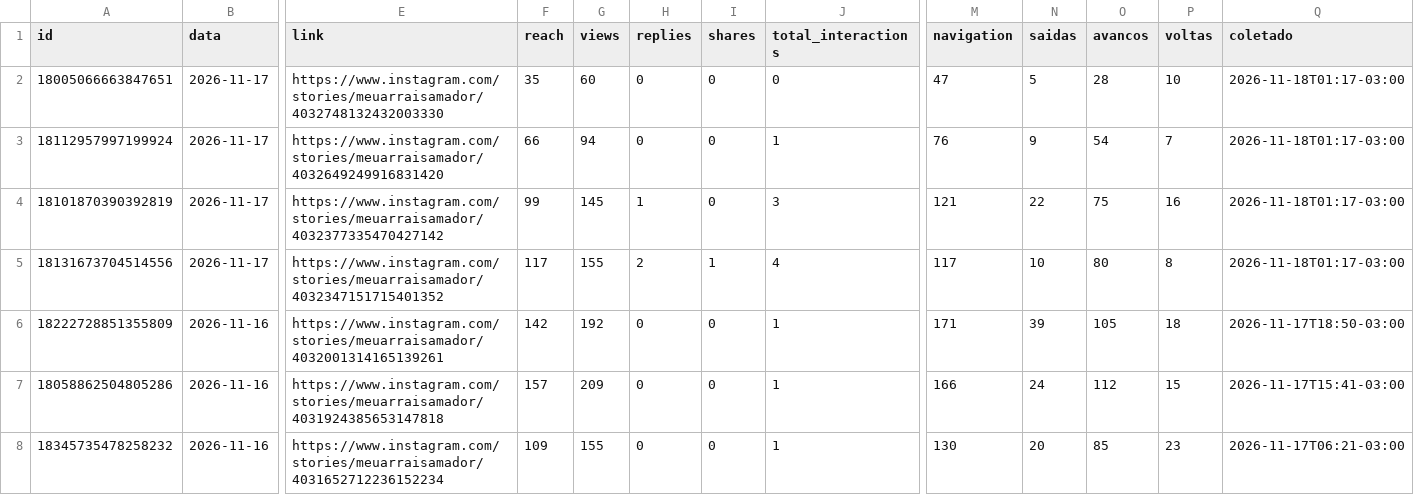
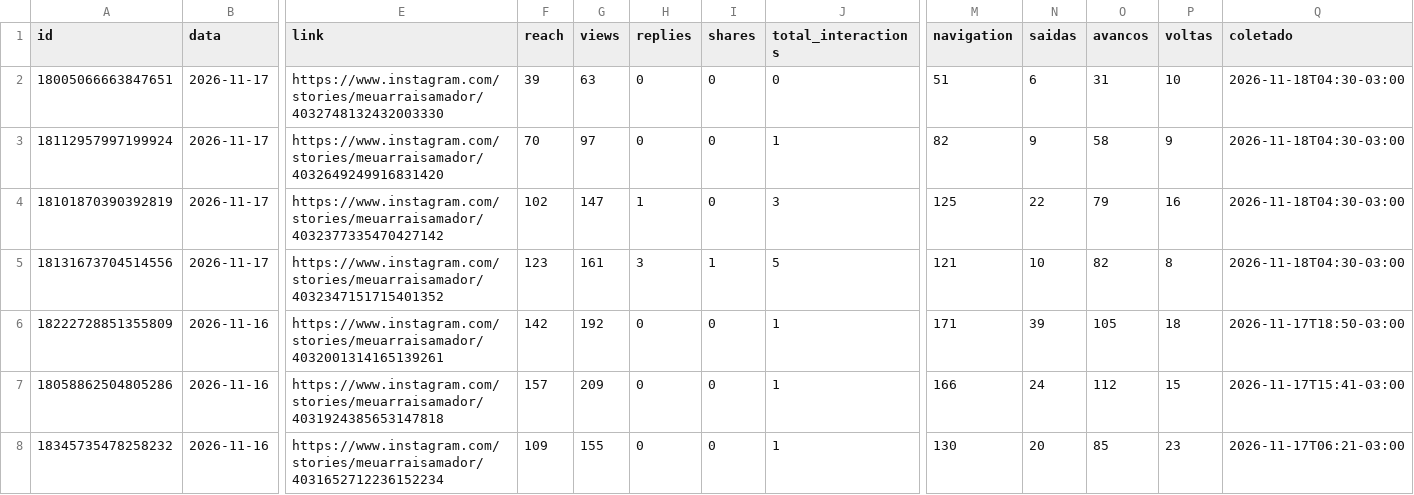
Before and after one commit to denysdmo/maa-publicador, a CSV file: metricas/stories.csv, drawn as a sheet; only a part is shown, gaps mark what is left out; the diff names each change by its address in the sheet, - before the commit and + after, or states it on an @@ line.

```diff
--- a/metricas/stories.csv
+++ b/metricas/stories.csv
-F2 (reach): 35
+F2 (reach): 39
-G2 (views): 60
+G2 (views): 63
-M2 (navigation): 47
+M2 (navigation): 51
-N2 (saidas): 5
+N2 (saidas): 6
-O2 (avancos): 28
+O2 (avancos): 31
-Q2:Q5 (coletado): 2026-11-18T01:17-03:00
+Q2:Q5 (coletado): 2026-11-18T04:30-03:00
-F3 (reach): 66
+F3 (reach): 70
-G3 (views): 94
+G3 (views): 97
-M3 (navigation): 76
+M3 (navigation): 82
-O3 (avancos): 54
+O3 (avancos): 58
-P3 (voltas): 7
+P3 (voltas): 9
-F4 (reach): 99
+F4 (reach): 102
-G4 (views): 145
+G4 (views): 147
-M4 (navigation): 121
+M4 (navigation): 125
-O4 (avancos): 75
+O4 (avancos): 79
-F5 (reach): 117
+F5 (reach): 123
-G5 (views): 155
+G5 (views): 161
-H5 (replies): 2
+H5 (replies): 3
-J5 (total_interactions): 4
+J5 (total_interactions): 5
-M5 (navigation): 117
+M5 (navigation): 121
-O5 (avancos): 80
+O5 (avancos): 82
```
Also changed, not shown: metricas/conta.csv, metricas/midias.csv, 2 other files.
